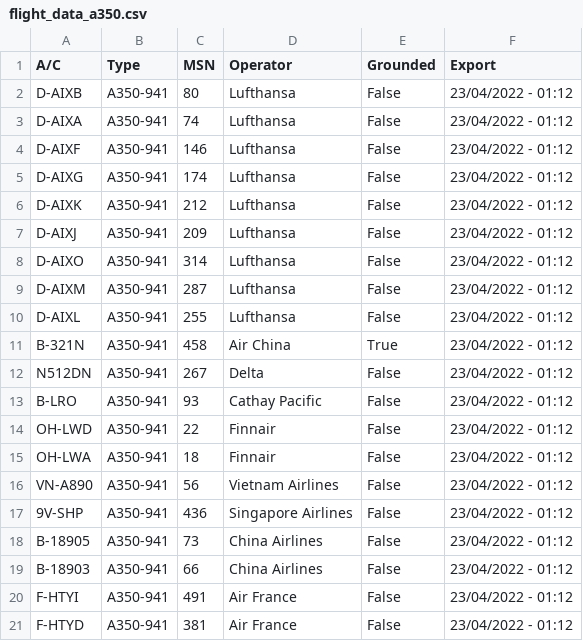
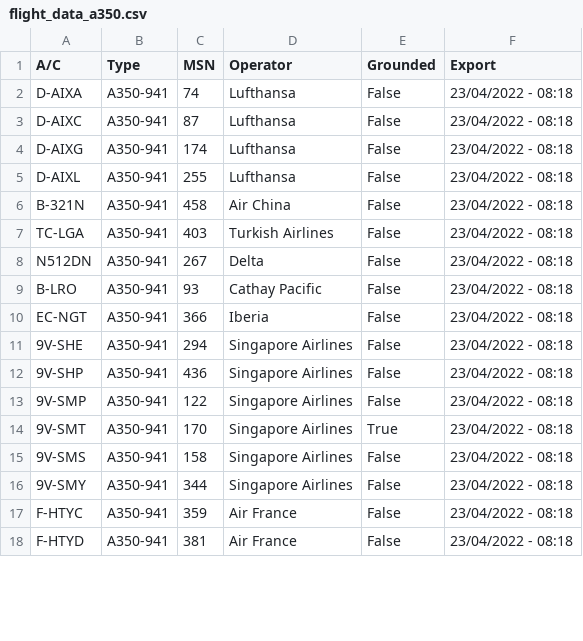
Before and after one commit to clintjb/clintjb.github.v2, a CSV file: _data/flight_data_a350.csv, drawn as a sheet; only a part is shown; the diff covers the shown part only.

```diff
--- a/_data/flight_data_a350.csv
+++ b/_data/flight_data_a350.csv
@@ -1,21 +1,18 @@
 A/C,Type,MSN,Operator,Grounded,Export
-D-AIXB,A350-941,80,Lufthansa,False,23/04/2022 - 01:12
-D-AIXA,A350-941,74,Lufthansa,False,23/04/2022 - 01:12
-D-AIXF,A350-941,146,Lufthansa,False,23/04/2022 - 01:12
-D-AIXG,A350-941,174,Lufthansa,False,23/04/2022 - 01:12
-D-AIXK,A350-941,212,Lufthansa,False,23/04/2022 - 01:12
-D-AIXJ,A350-941,209,Lufthansa,False,23/04/2022 - 01:12
-D-AIXO,A350-941,314,Lufthansa,False,23/04/2022 - 01:12
-D-AIXM,A350-941,287,Lufthansa,False,23/04/2022 - 01:12
-D-AIXL,A350-941,255,Lufthansa,False,23/04/2022 - 01:12
-B-321N,A350-941,458,Air China,True,23/04/2022 - 01:12
-N512DN,A350-941,267,Delta,False,23/04/2022 - 01:12
-B-LRO,A350-941,93,Cathay Pacific,False,23/04/2022 - 01:12
-OH-LWD,A350-941,22,Finnair,False,23/04/2022 - 01:12
-OH-LWA,A350-941,18,Finnair,False,23/04/2022 - 01:12
-VN-A890,A350-941,56,Vietnam Airlines,False,23/04/2022 - 01:12
-9V-SHP,A350-941,436,Singapore Airlines,False,23/04/2022 - 01:12
-B-18905,A350-941,73,China Airlines,False,23/04/2022 - 01:12
-B-18903,A350-941,66,China Airlines,False,23/04/2022 - 01:12
-F-HTYI,A350-941,491,Air France,False,23/04/2022 - 01:12
-F-HTYD,A350-941,381,Air France,False,23/04/2022 - 01:12
+D-AIXA,A350-941,74,Lufthansa,False,23/04/2022 - 08:18
+D-AIXC,A350-941,87,Lufthansa,False,23/04/2022 - 08:18
+D-AIXG,A350-941,174,Lufthansa,False,23/04/2022 - 08:18
+D-AIXL,A350-941,255,Lufthansa,False,23/04/2022 - 08:18
+B-321N,A350-941,458,Air China,False,23/04/2022 - 08:18
+TC-LGA,A350-941,403,Turkish Airlines,False,23/04/2022 - 08:18
+N512DN,A350-941,267,Delta,False,23/04/2022 - 08:18
+B-LRO,A350-941,93,Cathay Pacific,False,23/04/2022 - 08:18
+EC-NGT,A350-941,366,Iberia,False,23/04/2022 - 08:18
+9V-SHE,A350-941,294,Singapore Airlines,False,23/04/2022 - 08:18
+9V-SHP,A350-941,436,Singapore Airlines,False,23/04/2022 - 08:18
+9V-SMP,A350-941,122,Singapore Airlines,False,23/04/2022 - 08:18
+9V-SMT,A350-941,170,Singapore Airlines,True,23/04/2022 - 08:18
+9V-SMS,A350-941,158,Singapore Airlines,False,23/04/2022 - 08:18
+9V-SMY,A350-941,344,Singapore Airlines,False,23/04/2022 - 08:18
+F-HTYC,A350-941,359,Air France,False,23/04/2022 - 08:18
+F-HTYD,A350-941,381,Air France,False,23/04/2022 - 08:18
```
Also changed, not shown: 8 added rows and 8 edited cells elsewhere in this file, 1 other file.
